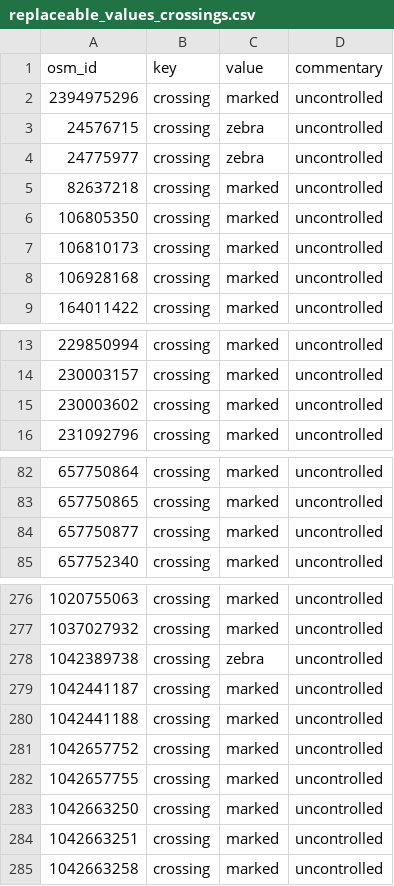
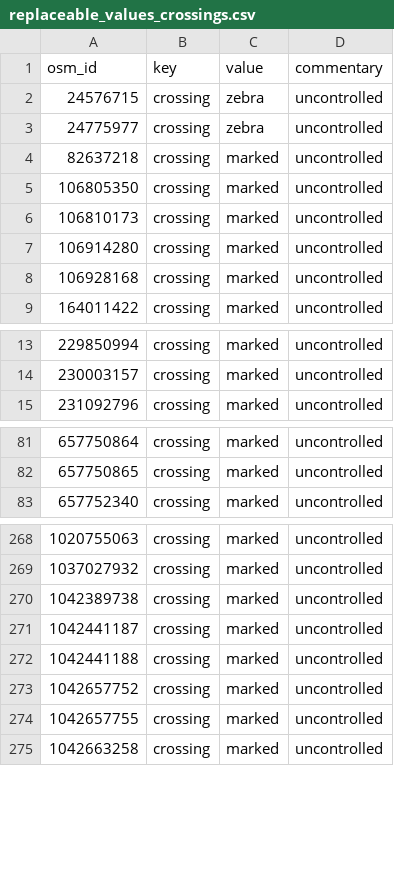
Before and after one commit to kauevestena/opensidewalkmap_beta, a CSV file: quality_check/tables/replaceable_values_crossings.csv, drawn as a sheet; only a part is shown, gaps mark what is left out; the diff covers the shown part only.

```diff
--- a/quality_check/tables/replaceable_values_crossings.csv
+++ b/quality_check/tables/replaceable_values_crossings.csv
@@ -1,3 +1,2 @@
 osm_id,key,value,commentary
-2394975296,crossing,marked,uncontrolled
 24576715,crossing,zebra,uncontrolled
@@ -7,2 +6,3 @@ osm_id,key,value,commentary
 106810173,crossing,marked,uncontrolled
+106914280,crossing,marked,uncontrolled
 106928168,crossing,marked,uncontrolled
@@ -14,3 +14,2 @@ osm_id,key,value,commentary
 230003157,crossing,marked,uncontrolled
-230003602,crossing,marked,uncontrolled
 231092796,crossing,marked,uncontrolled
@@ -83,3 +82,2 @@ osm_id,key,value,commentary
 657750865,crossing,marked,uncontrolled
-657750877,crossing,marked,uncontrolled
 657752340,crossing,marked,uncontrolled
@@ -277,3 +269,3 @@ osm_id,key,value,commentary
 1037027932,crossing,marked,uncontrolled
-1042389738,crossing,zebra,uncontrolled
+1042389738,crossing,marked,uncontrolled
 1042441187,crossing,marked,uncontrolled
@@ -282,4 +274,2 @@ osm_id,key,value,commentary
 1042657755,crossing,marked,uncontrolled
-1042663250,crossing,marked,uncontrolled
-1042663251,crossing,marked,uncontrolled
 1042663258,crossing,marked,uncontrolled
```
Also changed, not shown: 10 added rows and 8 removed rows elsewhere in this file, quality_check/tables/improper_keys_crossings.csv, quality_check/tables/keys_without_wiki_sidewalks.csv, 41 other files.
